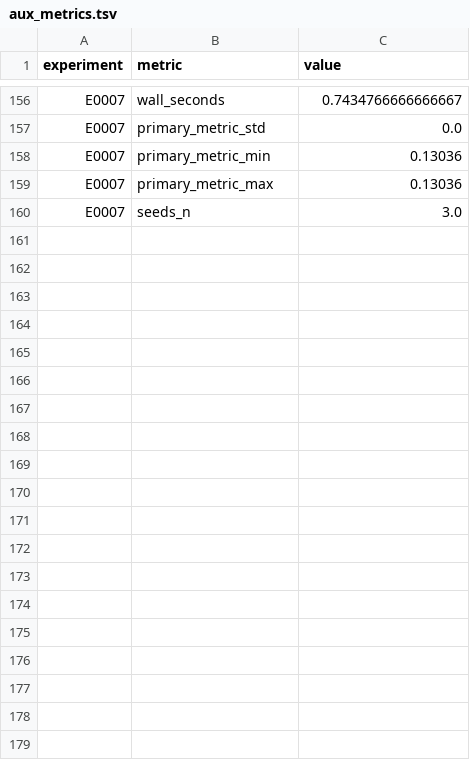
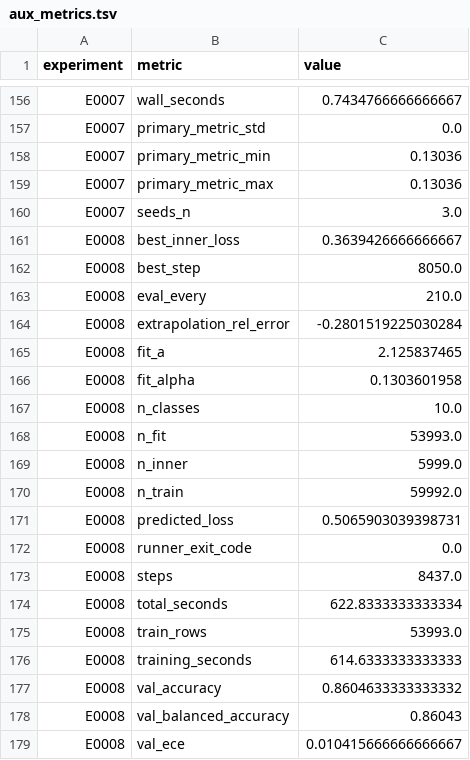
Before and after one commit to Xiang-Shan/klein-auto-research, a TSV file: studies/22-cnn-data-scaling/aux_metrics.tsv, drawn as a sheet; only a part is shown, gaps mark what is left out; the diff covers the shown part only.

```diff
--- a/studies/22-cnn-data-scaling/aux_metrics.tsv
+++ b/studies/22-cnn-data-scaling/aux_metrics.tsv
@@ -160 +160,20 @@ E0007	primary_metric_max	0.13036
 E0007	seeds_n	3.0
+E0008	best_inner_loss	0.3639426666666667
+E0008	best_step	8050.0
+E0008	eval_every	210.0
+E0008	extrapolation_rel_error	-0.2801519225030284
+E0008	fit_a	2.125837465
+E0008	fit_alpha	0.1303601958
+E0008	n_classes	10.0
+E0008	n_fit	53993.0
+E0008	n_inner	5999.0
+E0008	n_train	59992.0
+E0008	predicted_loss	0.5065903039398731
+E0008	runner_exit_code	0.0
+E0008	steps	8437.0
+E0008	total_seconds	622.8333333333334
+E0008	train_rows	53993.0
+E0008	training_seconds	614.6333333333333
+E0008	val_accuracy	0.8604633333333332
+E0008	val_balanced_accuracy	0.86043
+E0008	val_ece	0.010415666666666667
```
Also changed, not shown: 9 added rows elsewhere in this file, studies/22-cnn-data-scaling/results.tsv, 12 other files.
